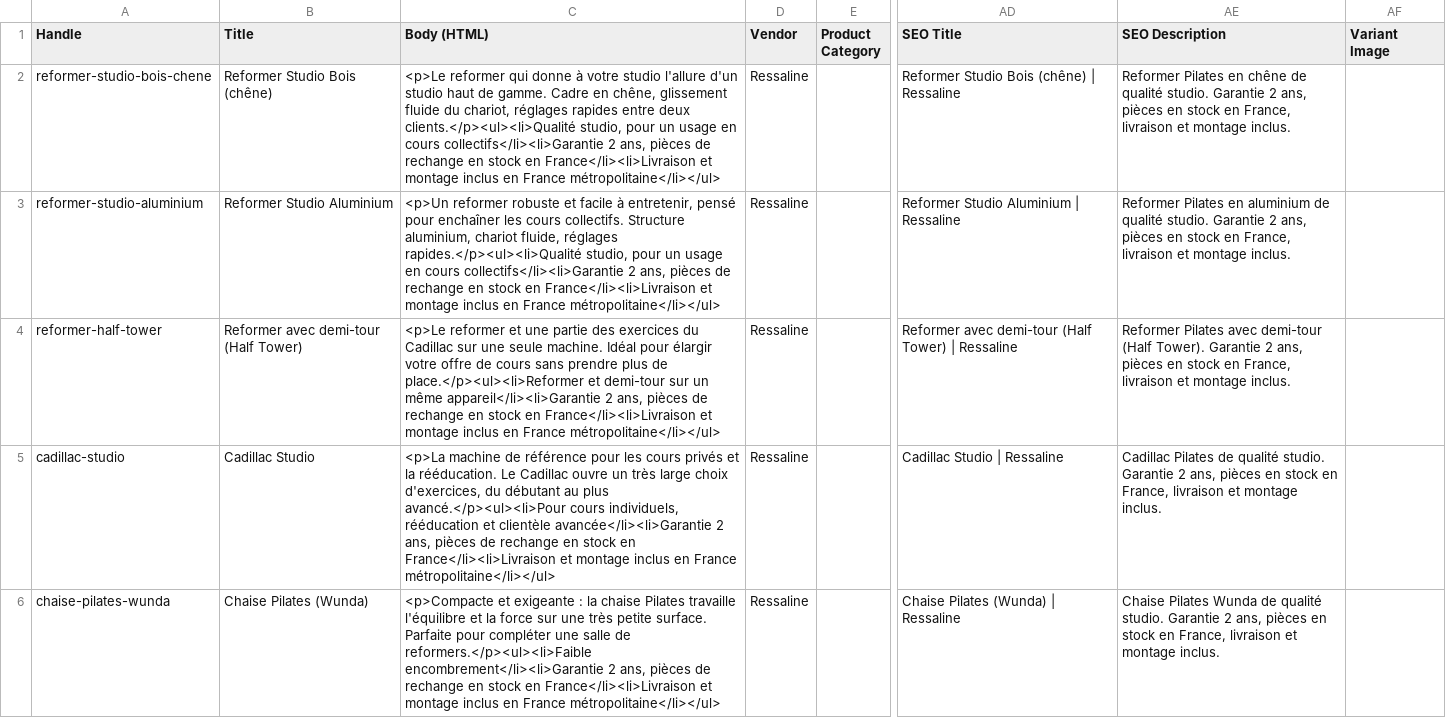
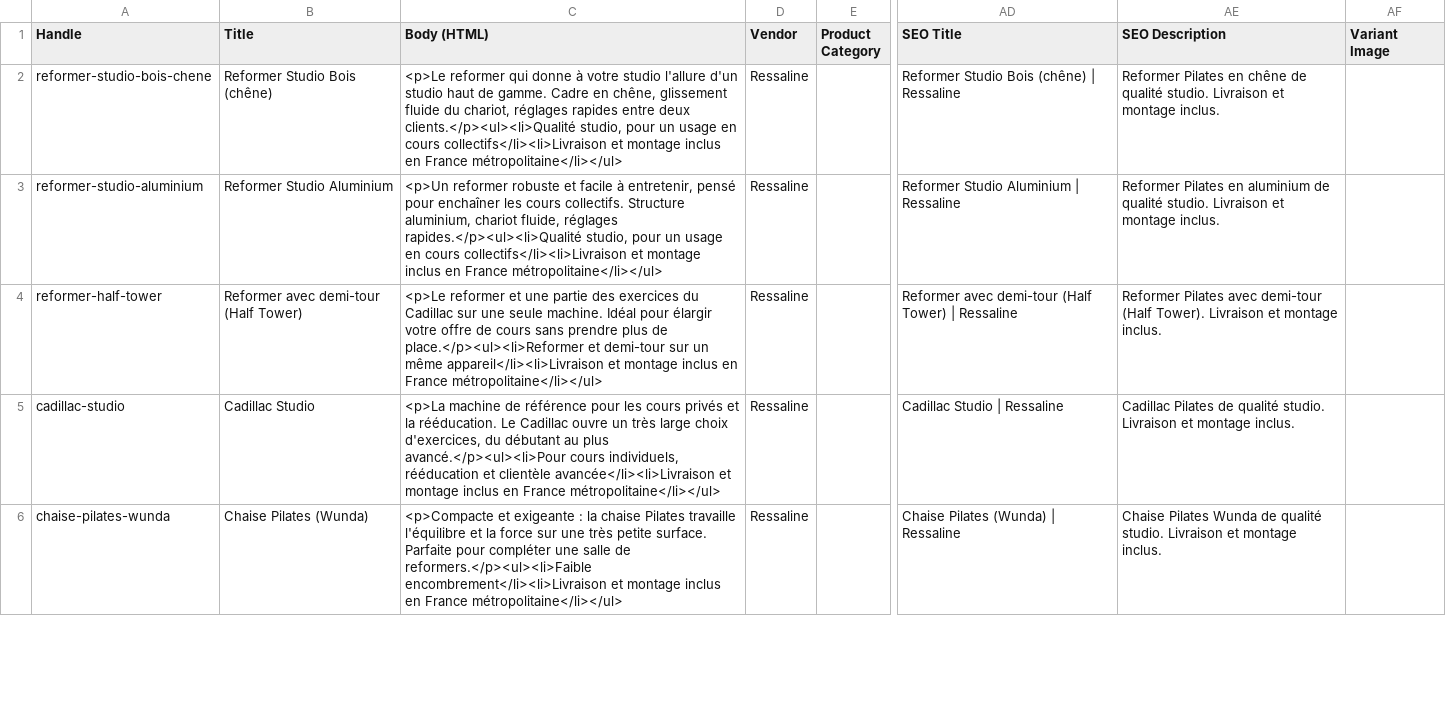
Before and after one commit to Vladouille/sitewebecommerce, a CSV file: shopify-pilates/products.csv, drawn as a sheet; only a part is shown, gaps mark what is left out; the diff covers the shown part only; the diff names each change by its address in the sheet, - before the commit and + after, or states it on an @@ line.

```diff
--- a/shopify-pilates/products.csv
+++ b/shopify-pilates/products.csv
-C2 (Body (HTML)): …en cours collectifs</li><li>Garantie 2 ans, pièces de rechange en stock en France</li><li>Livraison et montage…
+C2 (Body (HTML)): …en cours collectifs</li><li>Livraison et montage…
-AE2 (SEO Description): …qualité studio. Garantie 2 ans, pièces en stock en France, livraison et montage…
+AE2 (SEO Description): …qualité studio. Livraison et montage…
-C3 (Body (HTML)): …en cours collectifs</li><li>Garantie 2 ans, pièces de rechange en stock en France</li><li>Livraison et montage…
+C3 (Body (HTML)): …en cours collectifs</li><li>Livraison et montage…
-AE3 (SEO Description): …qualité studio. Garantie 2 ans, pièces en stock en France, livraison et montage…
+AE3 (SEO Description): …qualité studio. Livraison et montage…
-C4 (Body (HTML)): …un même appareil</li><li>Garantie 2 ans, pièces de rechange en stock en France</li><li>Livraison et montage…
+C4 (Body (HTML)): …un même appareil</li><li>Livraison et montage…
-AE4 (SEO Description): …(Half Tower). Garantie 2 ans, pièces en stock en France, livraison et montage…
+AE4 (SEO Description): …(Half Tower). Livraison et montage…
-C5 (Body (HTML)): …et clientèle avancée</li><li>Garantie 2 ans, pièces de rechange en stock en France</li><li>Livraison et montage…
+C5 (Body (HTML)): …et clientèle avancée</li><li>Livraison et montage…
-AE5 (SEO Description): …qualité studio. Garantie 2 ans, pièces en stock en France, livraison et montage…
+AE5 (SEO Description): …qualité studio. Livraison et montage…
-C6 (Body (HTML)): …de reformers.</p><ul><li>Faible encombrement</li><li>Garantie 2 ans, pièces de rechange en stock en France</li><li>Livraison et montage…
+C6 (Body (HTML)): …de reformers.</p><ul><li>Faible encombrement</li><li>Livraison et montage…
-AE6 (SEO Description): …qualité studio. Garantie 2 ans, pièces en stock en France, livraison et montage…
+AE6 (SEO Description): …qualité studio. Livraison et montage…
```
Also changed, not shown: 9 edited cells elsewhere in this file, 50 other files.
